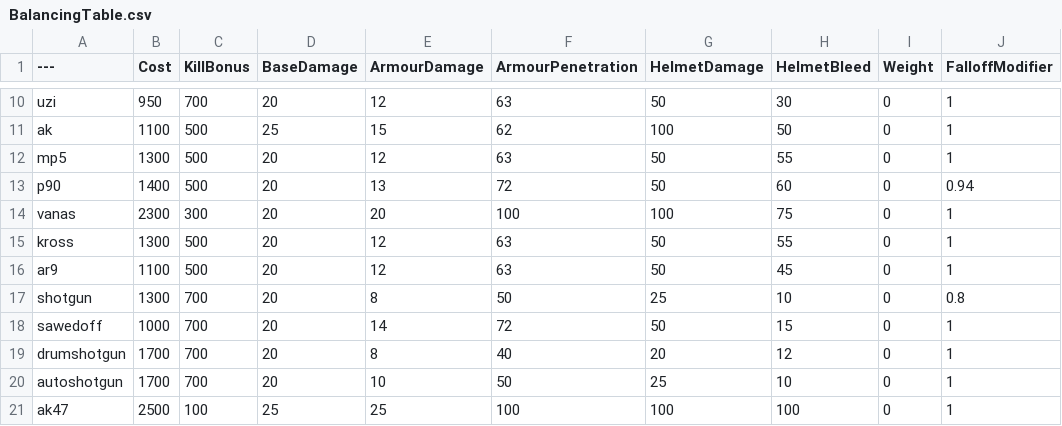
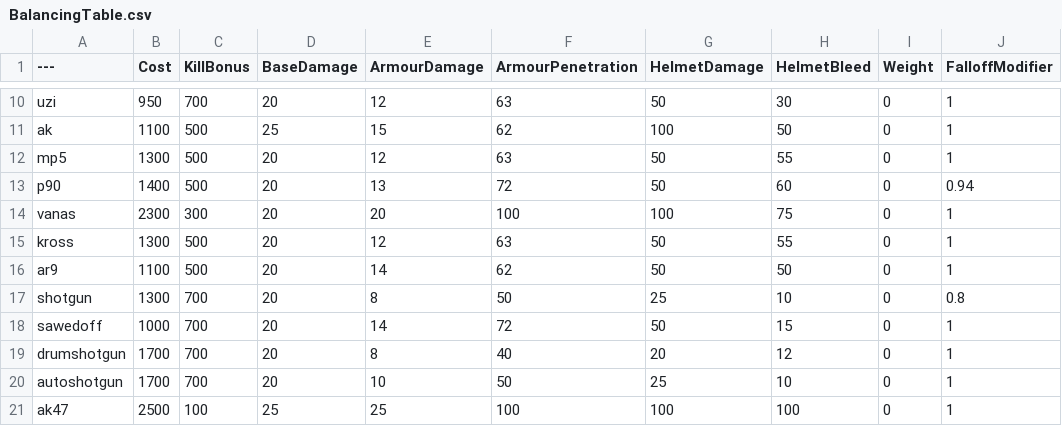
Before and after one commit to Mafuyu03/BalancingTable, a CSV file: BalancingTable.csv, drawn as a sheet; only a part is shown, gaps mark what is left out; the diff names each change by its address in the sheet, - before the commit and + after, or states it on an @@ line.

Commit message:
Update BalancingTable.csv

```diff
--- a/BalancingTable.csv
+++ b/BalancingTable.csv
-E16 (ArmourDamage): 12
+E16 (ArmourDamage): 14
-F16 (ArmourPenetration): 63
+F16 (ArmourPenetration): 62
-H16 (HelmetBleed): 45
+H16 (HelmetBleed): 50
```
